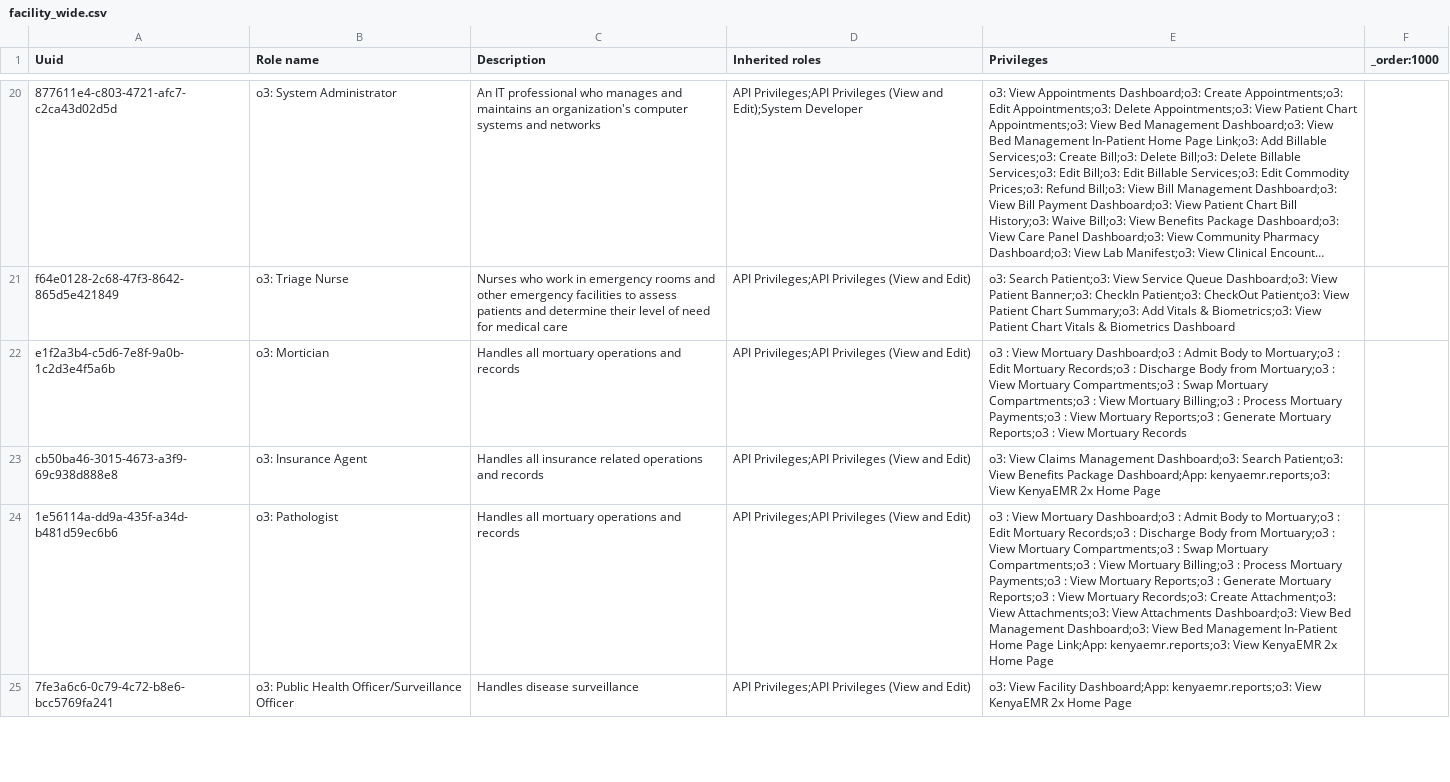
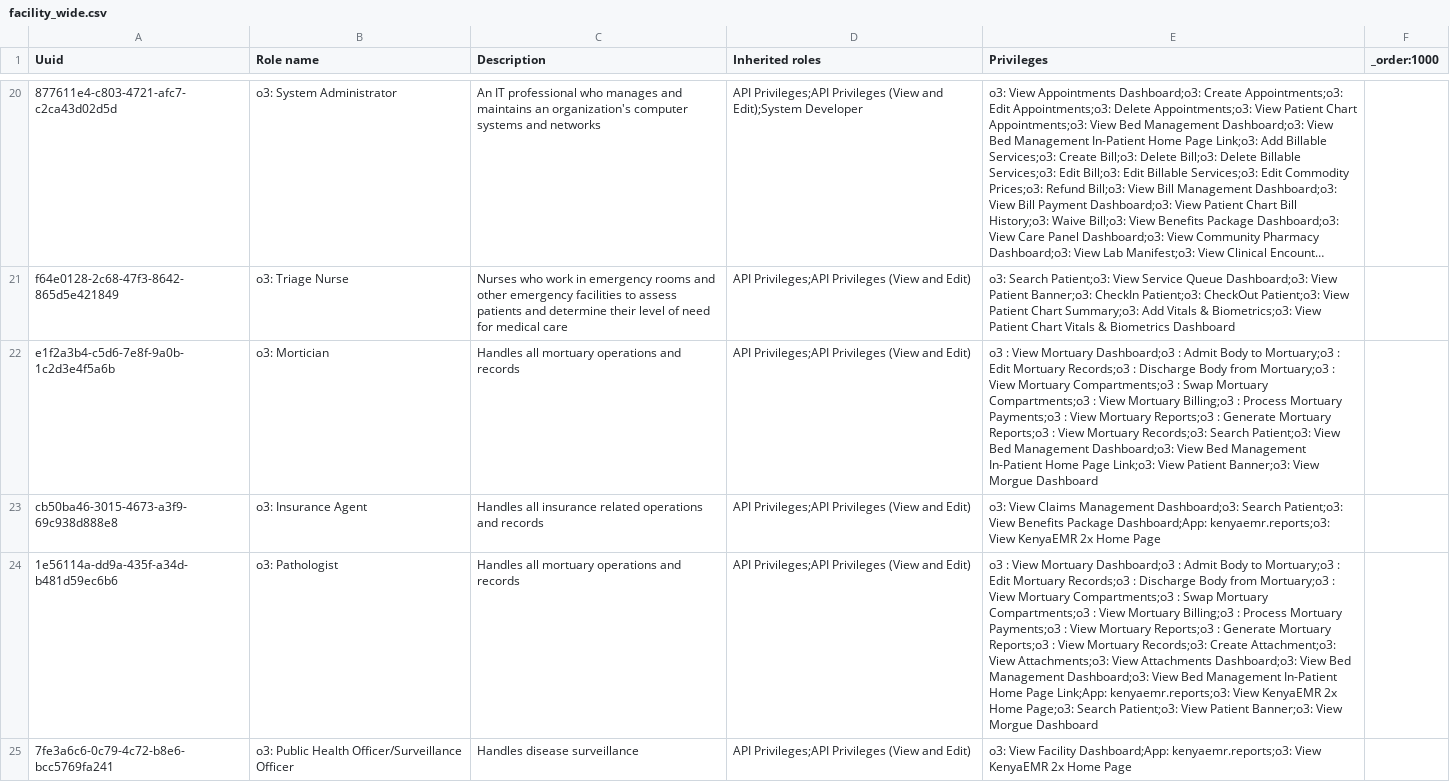
Before and after one commit to enyaencha/openmrs-config-kenyaemr, a CSV file: configuration/roles/facility_wide.csv, drawn as a sheet; only a part is shown, gaps mark what is left out; long unchanged cells end in …; the diff covers the shown part only; the diff names each change by its address in the sheet, - before the commit and + after, or states it on an @@ line.

Commit message:
Morgue role fix (#1378)

```diff
--- a/configuration/roles/facility_wide.csv
+++ b/configuration/roles/facility_wide.csv
-E22 (Privileges): …View Mortuary Records
+E22 (Privileges): …View Mortuary Records;o3: Search Patient;o3: View Bed Management Dashboard;o3: View Bed Management In-Patient Home Page Link;o3: View Patient Banner;o3: View Morgue Dashboard
-E24 (Privileges): …2x Home Page
+E24 (Privileges): …2x Home Page;o3: Search Patient;o3: View Patient Banner;o3: View Morgue Dashboard
```
Also changed, not shown: 2 edited cells elsewhere in this file.
